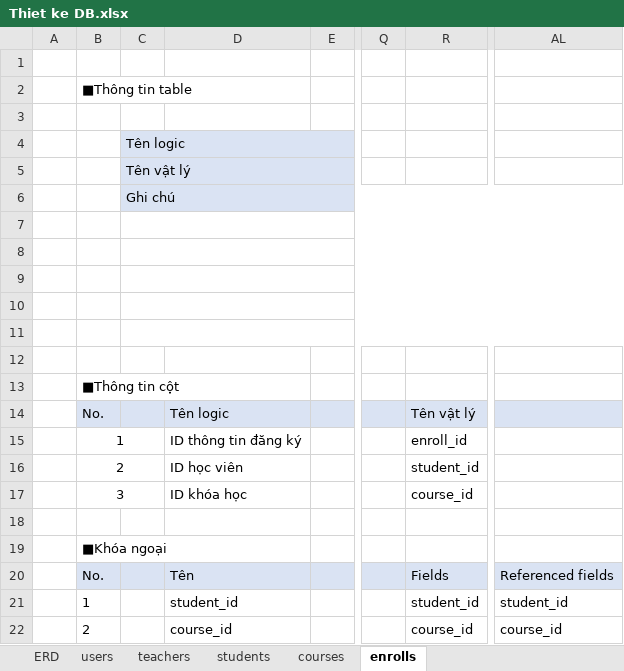
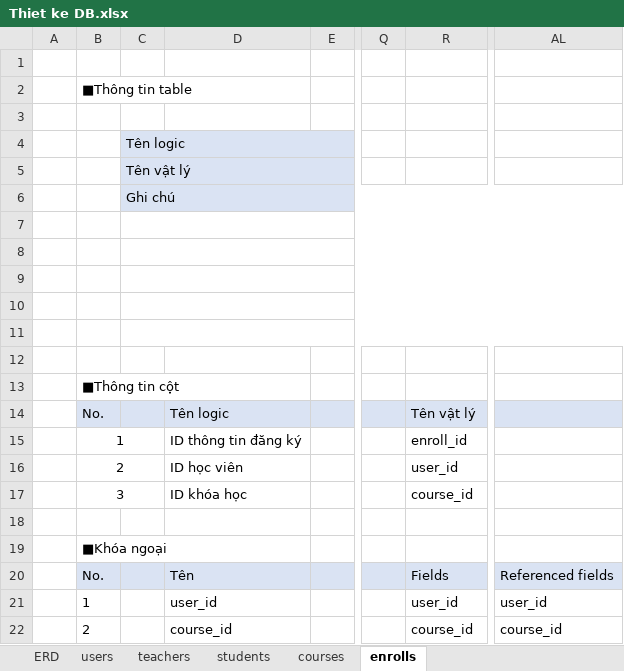
Before and after one commit to tranquangkhoi/baitap, an Excel workbook: phan3/Thiet ke DB.xlsx, sheet enrolls, drawn as a sheet; only a part is shown, gaps mark what is left out; values as stored, in another font and other column widths than the file's, no borders; the diff names each change by its address in the sheet, - before the commit and + after, or states it on an @@ line.

```diff
--- a/phan3/Thiet ke DB.xlsx (sheet enrolls)
+++ b/phan3/Thiet ke DB.xlsx (sheet enrolls)
-R16: student_id
+R16: user_id
-D21: student_id
+D21: user_id
-R21: student_id
+R21: user_id
-AL21: student_id
+AL21: user_id
```
Also changed, not shown: sheet students, sheet teachers, sheet courses, charts or pictures.
